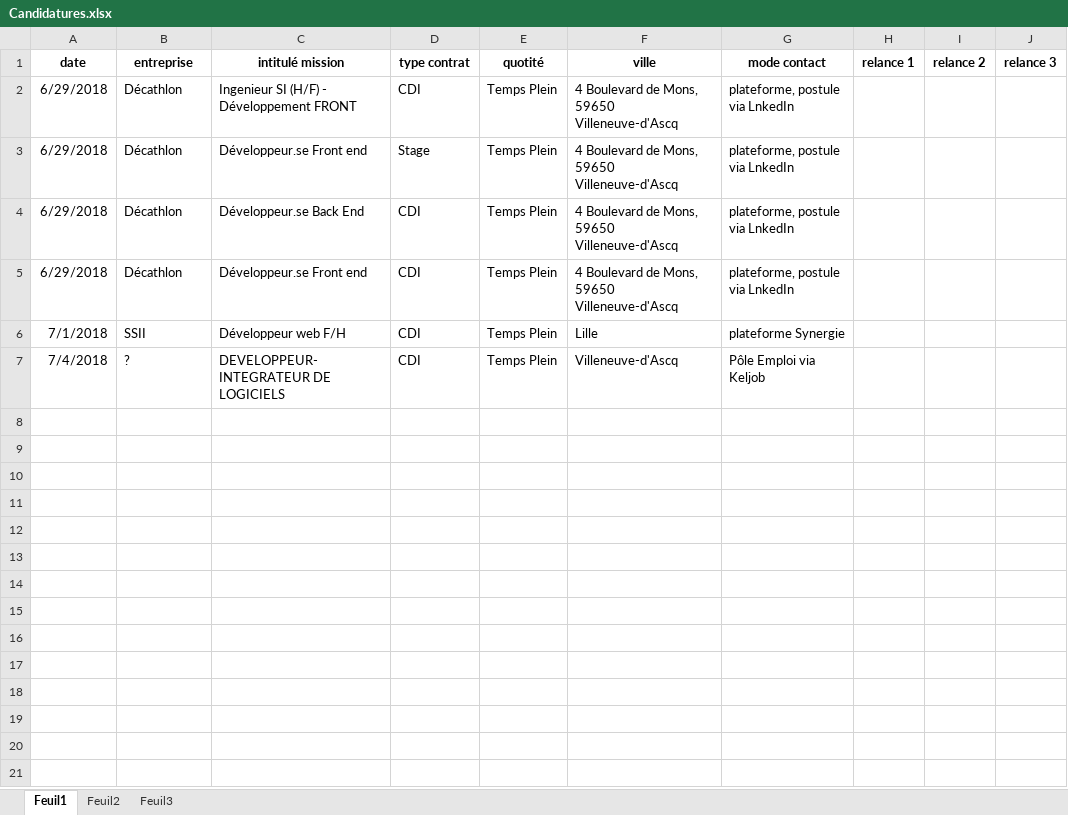
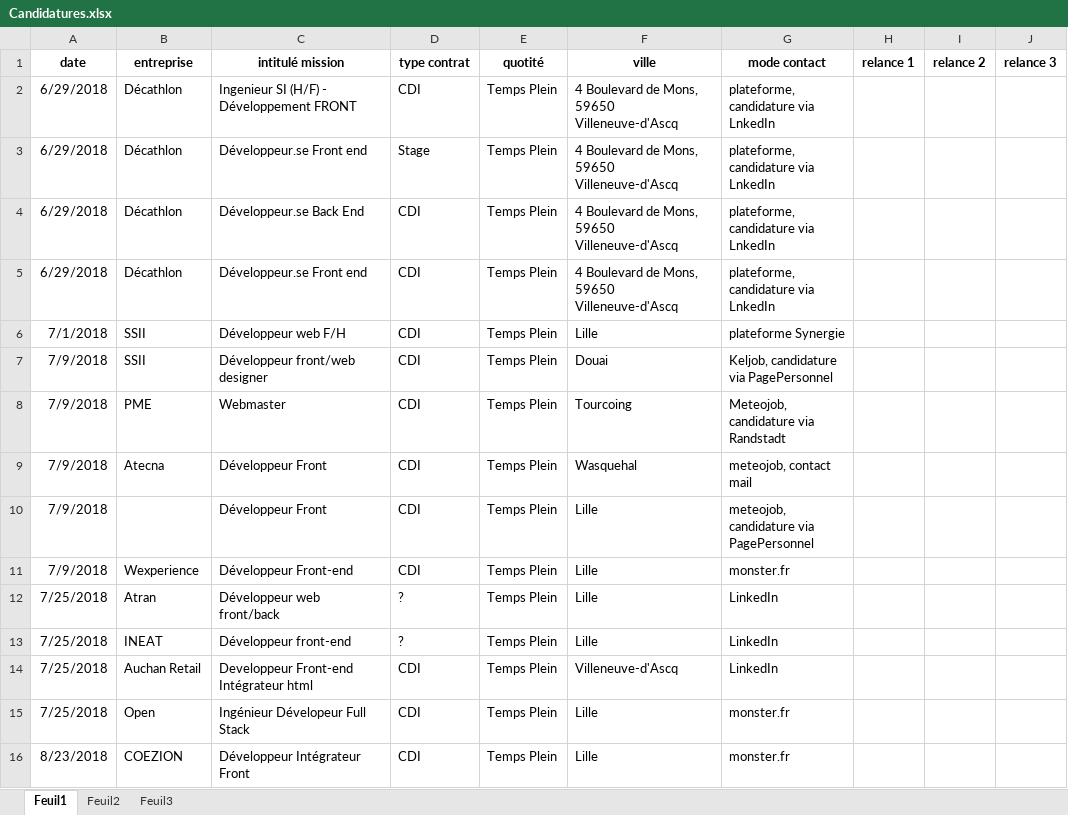
Before and after one commit to Malplaquet/Candidatures, an Excel workbook: Candidatures.xlsx, sheet Feuil1, drawn as a sheet; values as stored, in another font and other column widths than the file's, no borders; removed rows and columns are numbered as before the commit, all else as after; the diff names each change by its address in the sheet, - before the commit and + after, or states it on an @@ line.

Commit message:
candidature chez Coezion

```diff
--- a/Candidatures.xlsx (sheet Feuil1)
+++ b/Candidatures.xlsx (sheet Feuil1)
-G2:G5 (mode contact): plateforme, postule via LnkedIn
+G2:G5 (mode contact): plateforme, candidature via LnkedIn
-row 7: 7/4/2018 | ? | DEVELOPPEUR-INTEGRATEUR DE LOGICIELS | CDI | Temps Plein | Villeneuve-d'Ascq | Pôle Emploi via Keljob
+row 7: 7/9/2018 | SSII | Développeur front/web designer | CDI | Temps Plein | Douai | Keljob, candidature via PagePersonnel
+row 8: 7/9/2018 | PME | Webmaster | CDI | Temps Plein | Tourcoing | Meteojob, candidature via Randstadt
+row 9: 7/9/2018 | Atecna | Développeur Front | CDI | Temps Plein | Wasquehal | meteojob, contact mail
+row 10: 7/9/2018 |  | Développeur Front | CDI | Temps Plein | Lille | meteojob, candidature via PagePersonnel
+row 11: 7/9/2018 | Wexperience | Développeur Front-end | CDI | Temps Plein | Lille | monster.fr
+row 12: 7/25/2018 | Atran | Développeur web front/back | ? | Temps Plein | Lille | LinkedIn
+row 13: 7/25/2018 | INEAT | Développeur front-end | ? | Temps Plein | Lille | LinkedIn
+row 14: 7/25/2018 | Auchan Retail | Developpeur Front-end Intégrateur html | CDI | Temps Plein | Villeneuve-d'Ascq | LinkedIn
+row 15: 7/25/2018 | Open | Ingénieur Dévelopeur Full Stack | CDI | Temps Plein | Lille | monster.fr
+row 16: 8/23/2018 | COEZION | Développeur Intégrateur Front | CDI | Temps Plein | Lille | monster.fr
```
